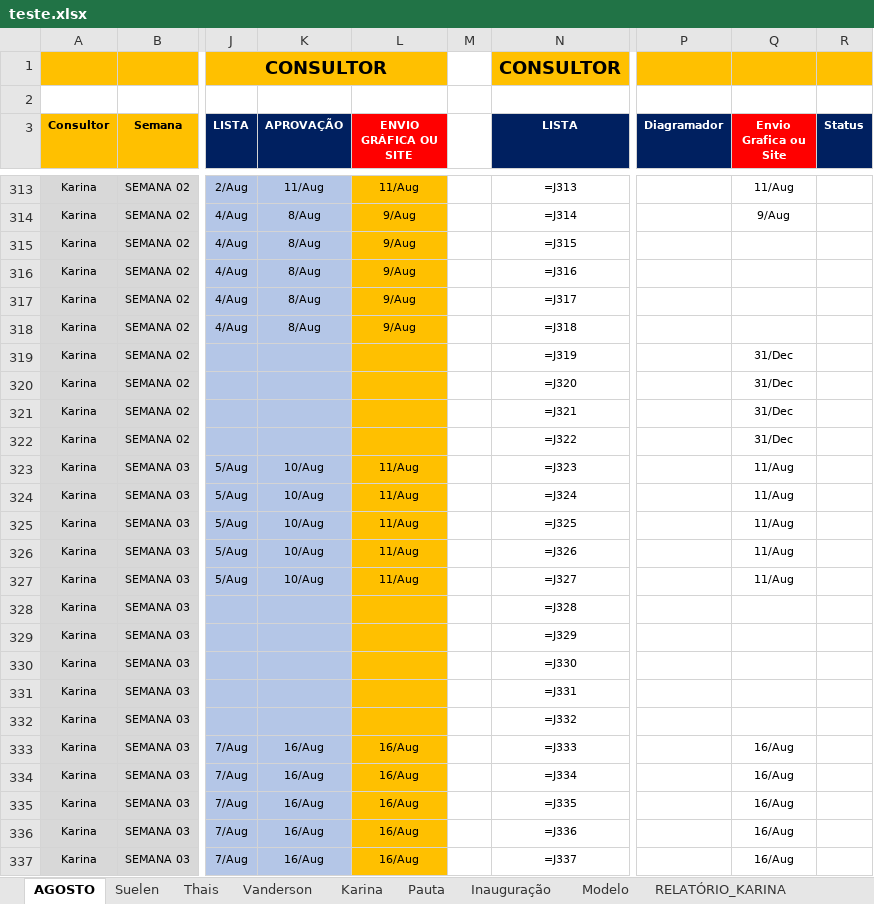
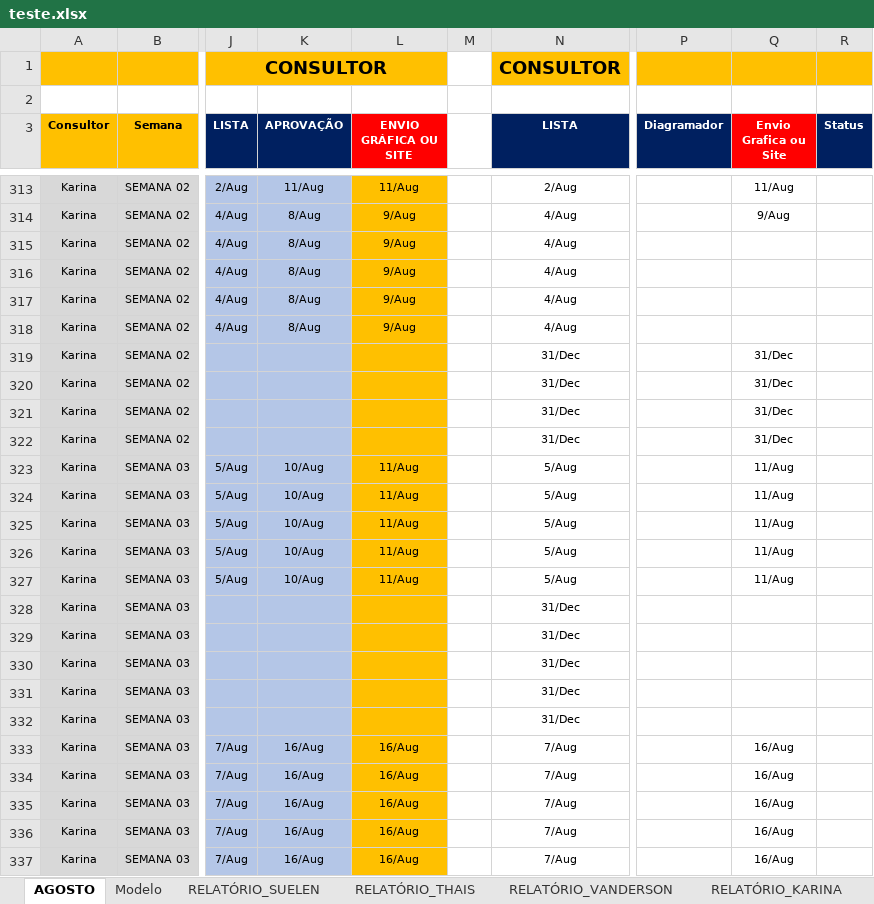
Before and after one commit to eusoudavi/automacao_relatorio_python, an Excel workbook: teste.xlsx, sheet AGOSTO, drawn as a sheet; only a part is shown, gaps mark what is left out; values as stored, in another font and other column widths than the file's, no borders; formulas without a stored value are shown as written; charts and pictures not drawn; the diff covers the shown part only; the diff names each change by its address in the sheet, - before the commit and + after, or states it on an @@ line.

```diff
--- a/teste.xlsx (sheet AGOSTO)
+++ b/teste.xlsx (sheet AGOSTO)
-sheet tab: Thais
+sheet tab: RELATÓRIO_SUELEN
-sheet tab: Vanderson
+sheet tab: RELATÓRIO_THAIS
-sheet tab: Suelen
-sheet tab: Karina
-sheet tab: Pauta
@@ sheet tab order changed: AGOSTO | Modelo | RELATÓRIO_SUELEN | RELATÓRIO_THAIS | RELATÓRIO_VANDERSON | RELATÓRIO_KARINA @@
-K1:L1 fill: none
+K1:L1 fill: #FFC000
-P1:R1 fill: none
+P1:R1 fill: #FFC000
-N313 (LISTA): =J313
+N313 (LISTA): 2/Aug
-N314 (LISTA): =J314
+N314 (LISTA): 4/Aug
-N315 (LISTA): =J315
+N315 (LISTA): 4/Aug
-N316 (LISTA): =J316
+N316 (LISTA): 4/Aug
-N317 (LISTA): =J317
+N317 (LISTA): 4/Aug
-N318 (LISTA): =J318
+N318 (LISTA): 4/Aug
-N319 (LISTA): =J319
+N319 (LISTA): 31/Dec
-N320 (LISTA): =J320
+N320 (LISTA): 31/Dec
-N321 (LISTA): =J321
+N321 (LISTA): 31/Dec
-N322 (LISTA): =J322
+N322 (LISTA): 31/Dec
-N323 (LISTA): =J323
+N323 (LISTA): 5/Aug
-N324 (LISTA): =J324
+N324 (LISTA): 5/Aug
-N325 (LISTA): =J325
+N325 (LISTA): 5/Aug
-N326 (LISTA): =J326
+N326 (LISTA): 5/Aug
-N327 (LISTA): =J327
+N327 (LISTA): 5/Aug
-N328 (LISTA): =J328
+N328 (LISTA): 31/Dec
-N329 (LISTA): =J329
+N329 (LISTA): 31/Dec
-N330 (LISTA): =J330
+N330 (LISTA): 31/Dec
-N331 (LISTA): =J331
+N331 (LISTA): 31/Dec
-N332 (LISTA): =J332
+N332 (LISTA): 31/Dec
-N333 (LISTA): =J333
+N333 (LISTA): 7/Aug
-N334 (LISTA): =J334
+N334 (LISTA): 7/Aug
-N335 (LISTA): =J335
+N335 (LISTA): 7/Aug
-N336 (LISTA): =J336
+N336 (LISTA): 7/Aug
-N337 (LISTA): =J337
+N337 (LISTA): 7/Aug
```
Also changed, not shown: 88 edited cells elsewhere in this sheet, sheet RELATÓRIO_THAIS, sheet RELATÓRIO_SUELEN, sheet RELATÓRIO_GERAL, sheet RELATÓRIO_VANDERSON, sheet RELATÓRIO_KARINA, sheet Modelo, other sheet tabs, charts or pictures, 4 other files.
